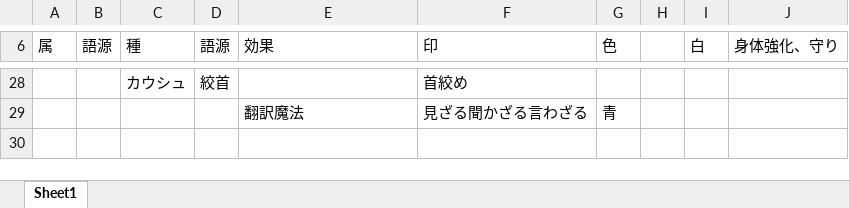
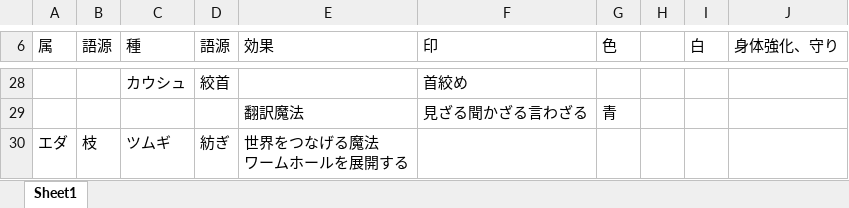
Before and after one commit to hato-ryuji/novel, an Excel workbook: 異世界もの＿風景からマナ/魔法一覧.xlsx, sheet Sheet1, drawn as a sheet; only a part is shown, gaps mark what is left out; values as stored, in another font and other column widths than the file's, no borders; ↵ is a line break in a cell; the diff names each change by its address in the sheet, - before the commit and + after, or states it on an @@ line.

```diff
--- a/異世界もの＿風景からマナ/魔法一覧.xlsx (sheet Sheet1)
+++ b/異世界もの＿風景からマナ/魔法一覧.xlsx (sheet Sheet1)
+row 30: エダ | 枝 | ツムギ | 紡ぎ | 世界をつなげる魔法 ↵ ワームホールを展開する
```
Also changed, not shown: 1 other file.
